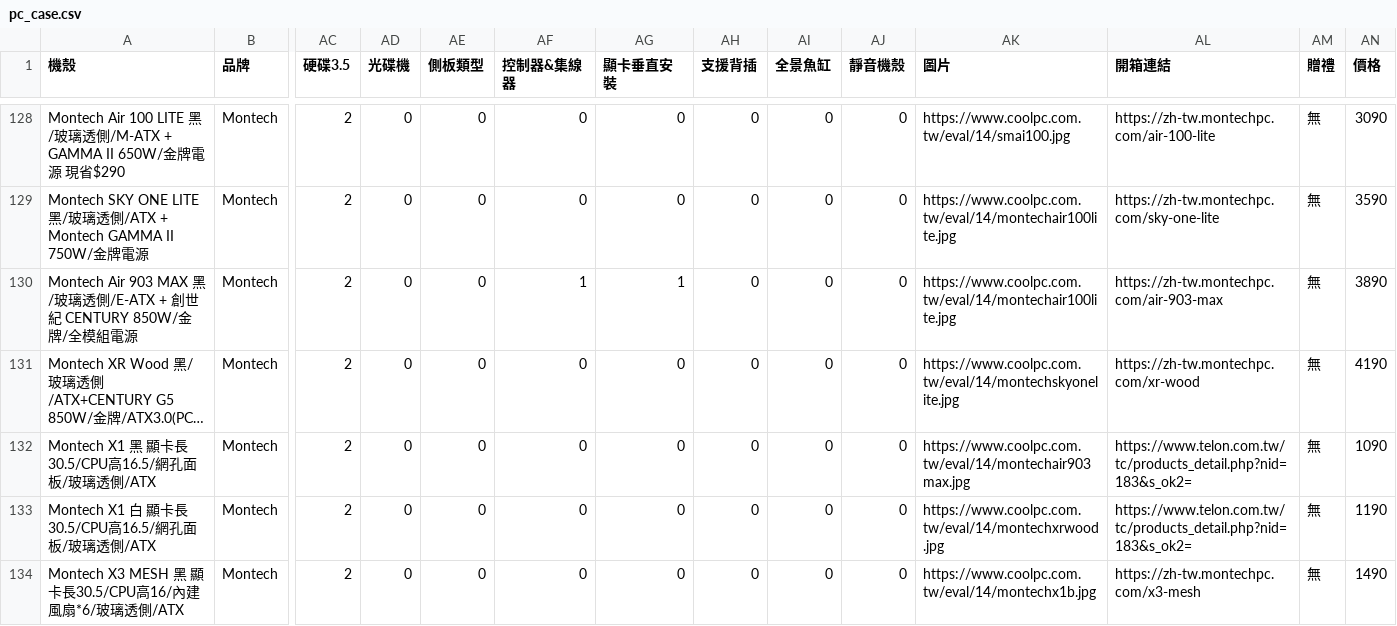
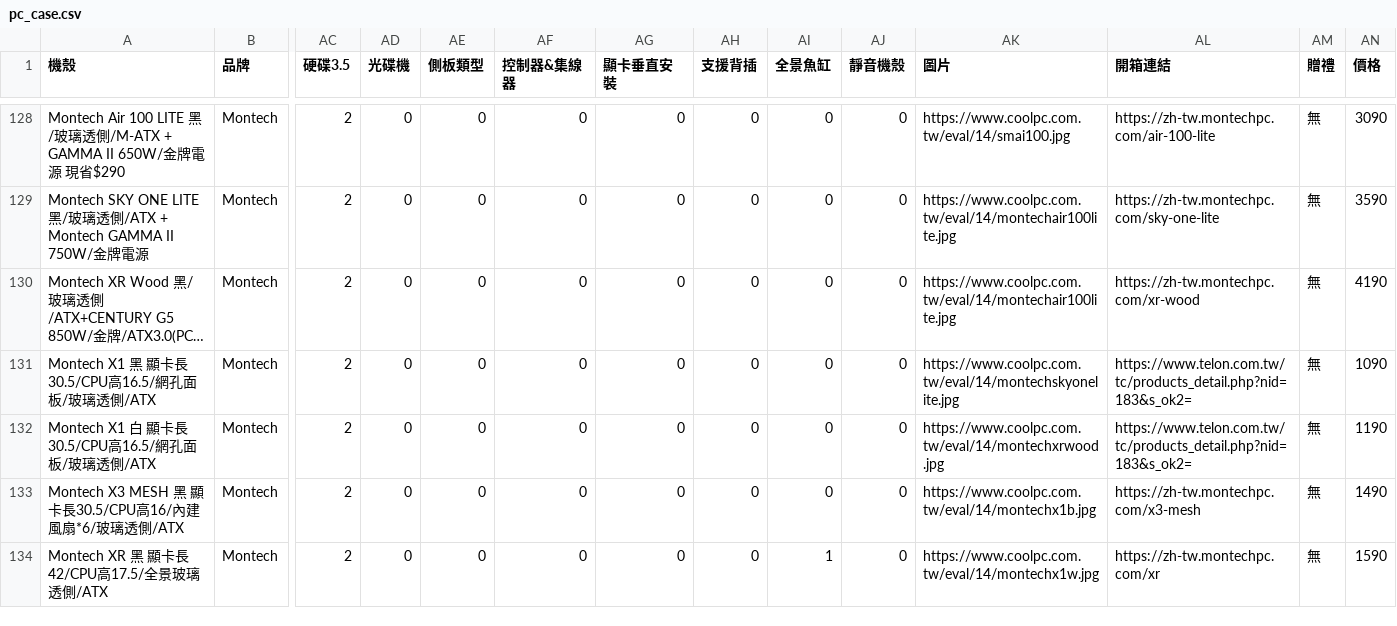
Before and after one commit to douobb/pc_case_data, a CSV file: pc_case.csv, drawn as a sheet; only a part is shown, gaps mark what is left out; the shorter side is filled out with more unchanged rows; long unchanged cells end in …; removed rows and columns are numbered as before the commit, all else as after; rows hold the shown columns only; the diff names each change by its address in the sheet, - before the commit and + after, or states it on an @@ line.

```diff
--- a/pc_case.csv
+++ b/pc_case.csv
-row 130: Montech Air 903 MAX 黑/玻璃透側/E-ATX + 創世紀 CENTURY 850W/金牌/全模組電源 | Montech | 2 | 0 | 0 | 1 | 1 | 0 | 0 | 0 | https://www.coolpc.com.tw/eval/14/montechair100lite.jpg | https://zh-tw.montechpc.com/air-903-max | 無 | 3890
-AK130 (圖片): https://www.coolpc.com.tw/eval/14/montechskyonelite.jpg
+AK130 (圖片): https://www.coolpc.com.tw/eval/14/montechair100lite.jpg
-AK131 (圖片): https://www.coolpc.com.tw/eval/14/montechair903max.jpg
+AK131 (圖片): https://www.coolpc.com.tw/eval/14/montechskyonelite.jpg
```
Also changed, not shown: 1 other file.
